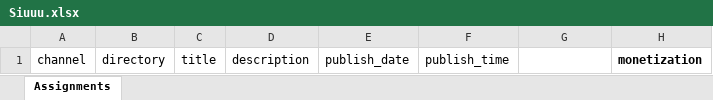
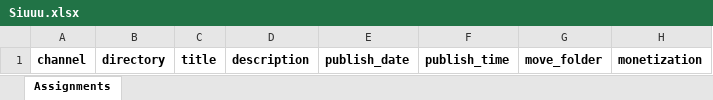
Before and after one commit to megumin123578/automation_app, an Excel workbook: upload/Siuuu.xlsx, sheet Assignments, drawn as a sheet; values as stored, in another font and other column widths than the file's, no borders; the diff names each change by its address in the sheet, - before the commit and + after, or states it on an @@ line.

```diff
--- a/upload/Siuuu.xlsx (sheet Assignments)
+++ b/upload/Siuuu.xlsx (sheet Assignments)
-A1:F1 bold: off
+A1:F1 bold: on
-G1: (empty)
+G1: move_folder
```
Also changed, not shown: upload/abc.xlsx, upload/group2.xlsx, 10 other files.
